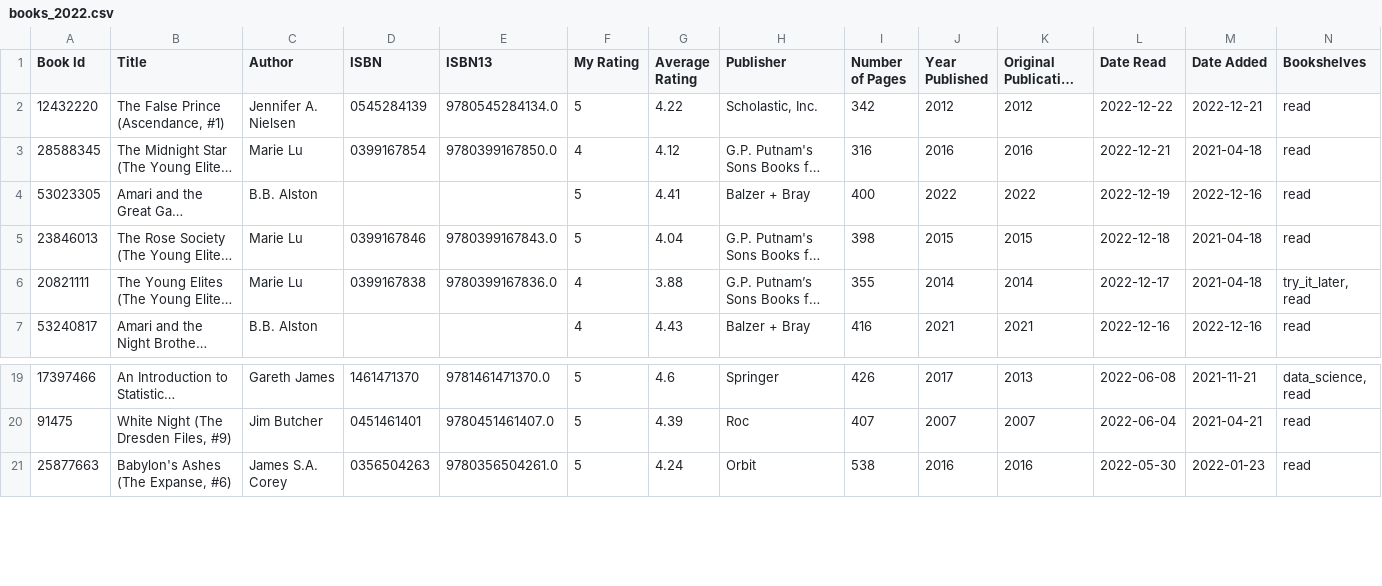
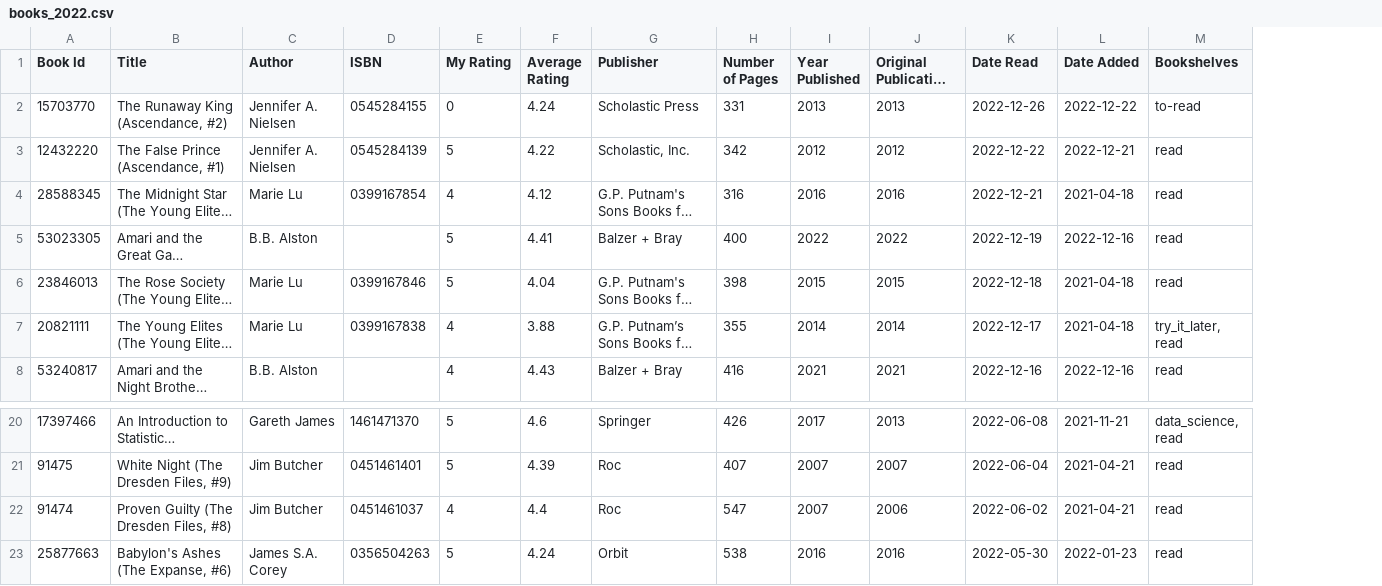
Before and after one commit to Hari31416/Portfolio, a CSV file: Viz/Personal/Goodreads/2022/books_2022.csv, drawn as a sheet; only a part is shown, gaps mark what is left out; long unchanged cells end in …; removed rows and columns are numbered as before the commit, all else as after; rows hold the shown columns only; the diff names each change by its address in the sheet, - before the commit and + after, or states it on an @@ line.

```diff
--- a/Viz/Personal/Goodreads/2022/books_2022.csv
+++ b/Viz/Personal/Goodreads/2022/books_2022.csv
-column E (ISBN13), rows 2-6: 9780545284134.0 | 9780399167850.0 |  | 9780399167843.0 | 9780399167836.0; rows 19-21: 9781461471370.0 | 9780451461407.0 | 9780356504261.0
+row 2: 15703770 | The Runaway King (Ascendance, #2) | Jennifer A. Nielsen | 0545284155 | 0 | 4.24 | Scholastic Press | 331 | 2013 | 2013 | 2022-12-26 | 2022-12-22 | to-read
+row 22: 91474 | Proven Guilty (The Dresden Files, #8) | Jim Butcher | 0451461037 | 4 | 4.4 | Roc | 547 | 2007 | 2006 | 2022-06-02 | 2021-04-21 | read
```
Also changed, not shown: Viz/Personal/Goodreads/2021/books_2021.csv, Viz/Personal/Goodreads/All/books_cleaned.csv, 5 other files.
